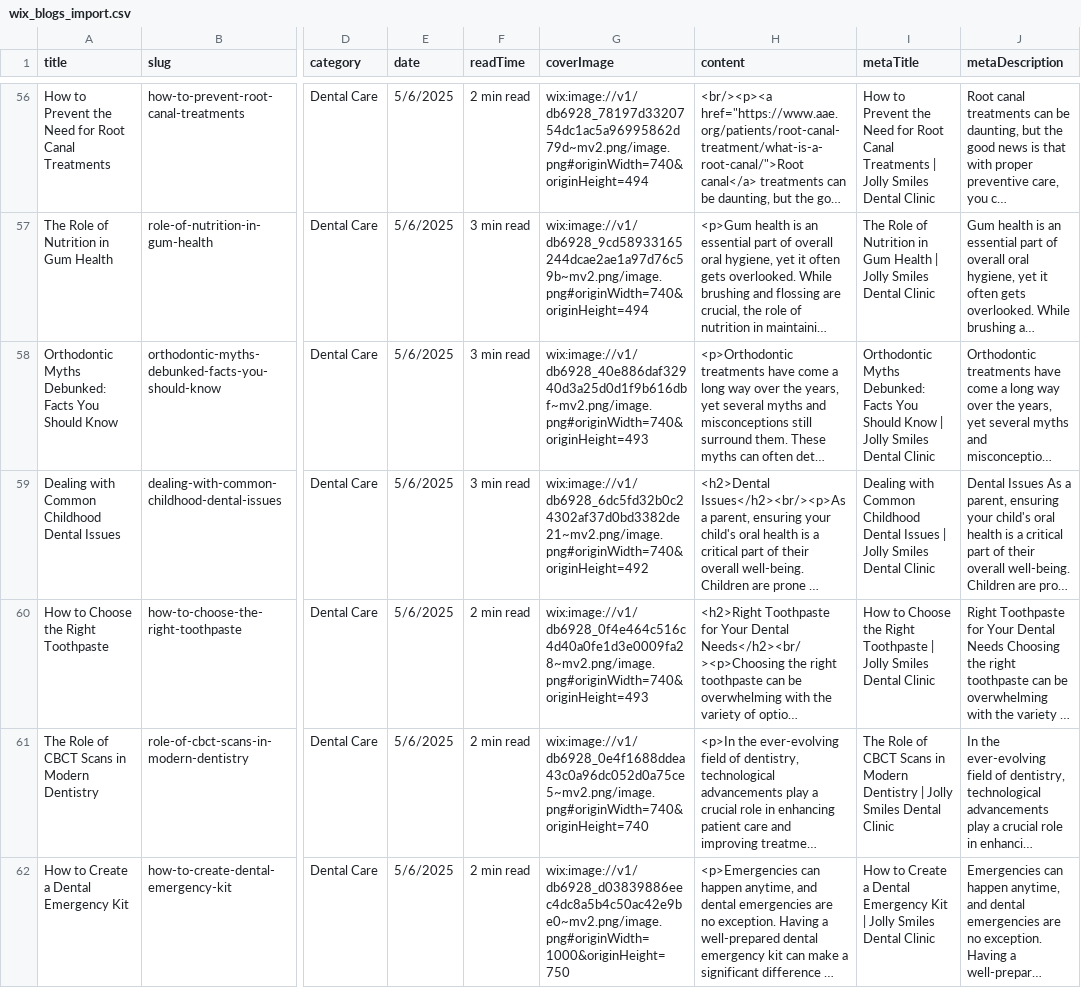
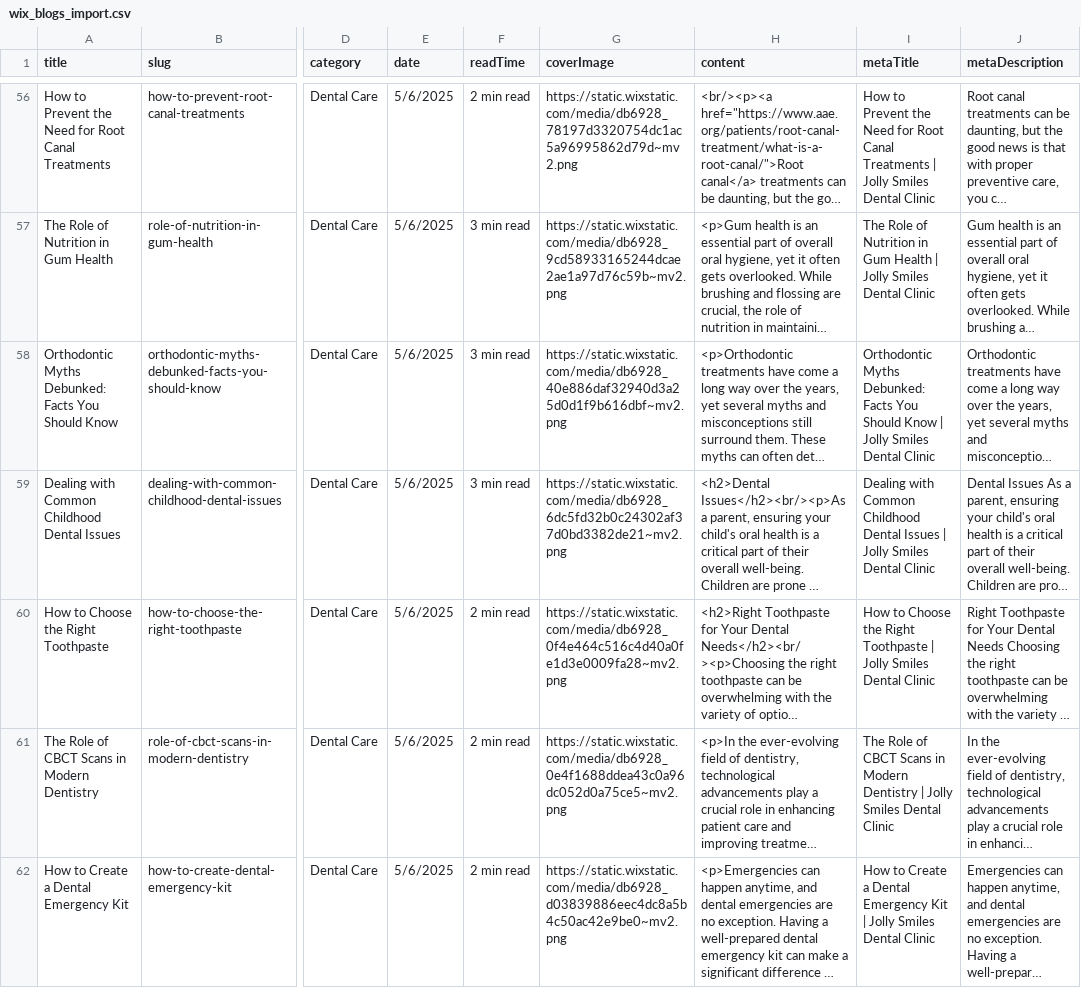
Before and after one commit to anatint/jollysmiles-headless, a CSV file: public/wix_blogs_import.csv, drawn as a sheet; only a part is shown, gaps mark what is left out; long unchanged cells end in …; the diff covers the shown part only; the diff names each change by its address in the sheet, - before the commit and + after, or states it on an @@ line.

```diff
--- a/public/wix_blogs_import.csv
+++ b/public/wix_blogs_import.csv
-G56 (coverImage): wix:image://v1/db6928_78197d3320754dc1ac5a96995862d79d~mv2.png/image.png#originWidth=740&originHeight=494
+G56 (coverImage): https://static.wixstatic.com/media/db6928_78197d3320754dc1ac5a96995862d79d~mv2.png
-G57 (coverImage): wix:image://v1/db6928_9cd58933165244dcae2ae1a97d76c59b~mv2.png/image.png#originWidth=740&originHeight=494
+G57 (coverImage): https://static.wixstatic.com/media/db6928_9cd58933165244dcae2ae1a97d76c59b~mv2.png
-G58 (coverImage): wix:image://v1/db6928_40e886daf32940d3a25d0d1f9b616dbf~mv2.png/image.png#originWidth=740&originHeight=493
+G58 (coverImage): https://static.wixstatic.com/media/db6928_40e886daf32940d3a25d0d1f9b616dbf~mv2.png
-G59 (coverImage): wix:image://v1/db6928_6dc5fd32b0c24302af37d0bd3382de21~mv2.png/image.png#originWidth=740&originHeight=492
+G59 (coverImage): https://static.wixstatic.com/media/db6928_6dc5fd32b0c24302af37d0bd3382de21~mv2.png
-G60 (coverImage): wix:image://v1/db6928_0f4e464c516c4d40a0fe1d3e0009fa28~mv2.png/image.png#originWidth=740&originHeight=493
+G60 (coverImage): https://static.wixstatic.com/media/db6928_0f4e464c516c4d40a0fe1d3e0009fa28~mv2.png
-G61 (coverImage): wix:image://v1/db6928_0e4f1688ddea43c0a96dc052d0a75ce5~mv2.png/image.png#originWidth=740&originHeight=740
+G61 (coverImage): https://static.wixstatic.com/media/db6928_0e4f1688ddea43c0a96dc052d0a75ce5~mv2.png
-G62 (coverImage): wix:image://v1/db6928_d03839886eec4dc8a5b4c50ac42e9be0~mv2.png/image.png#originWidth=1000&originHeight=750
+G62 (coverImage): https://static.wixstatic.com/media/db6928_d03839886eec4dc8a5b4c50ac42e9be0~mv2.png
```
Also changed, not shown: 93 edited cells elsewhere in this file, wix_blogs_import.csv, 1 other file.
